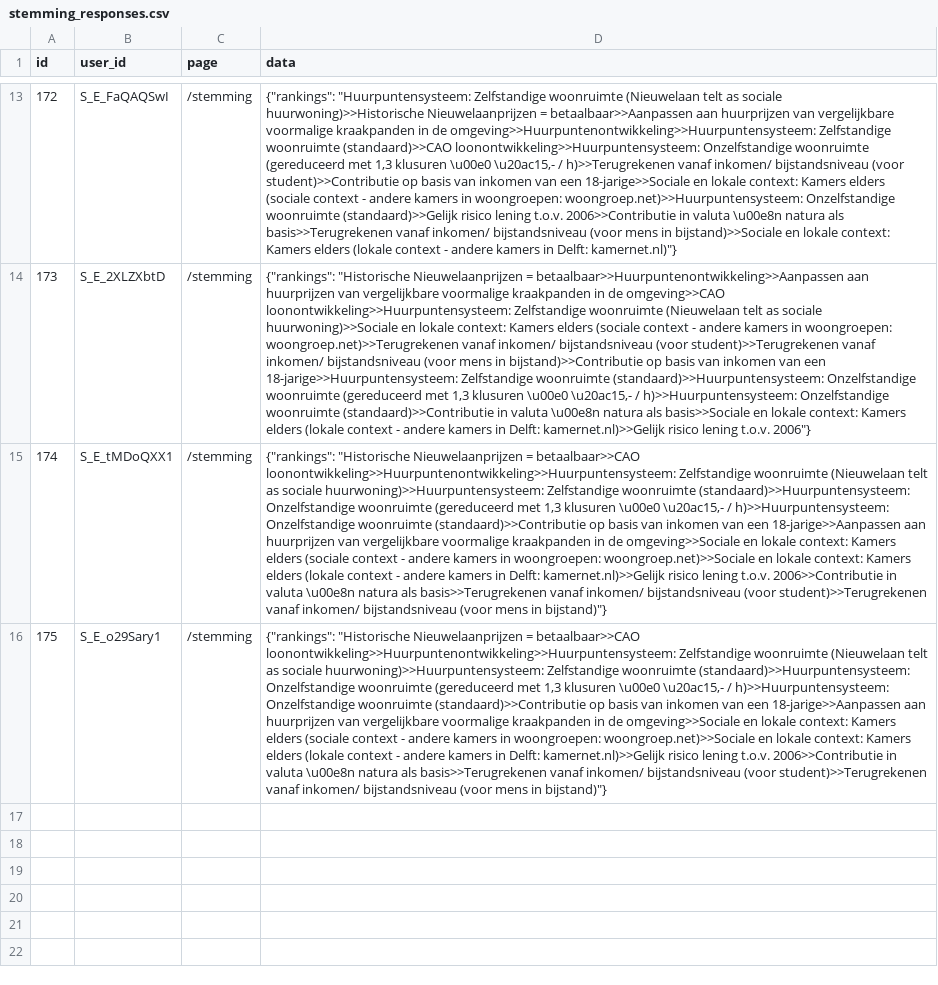
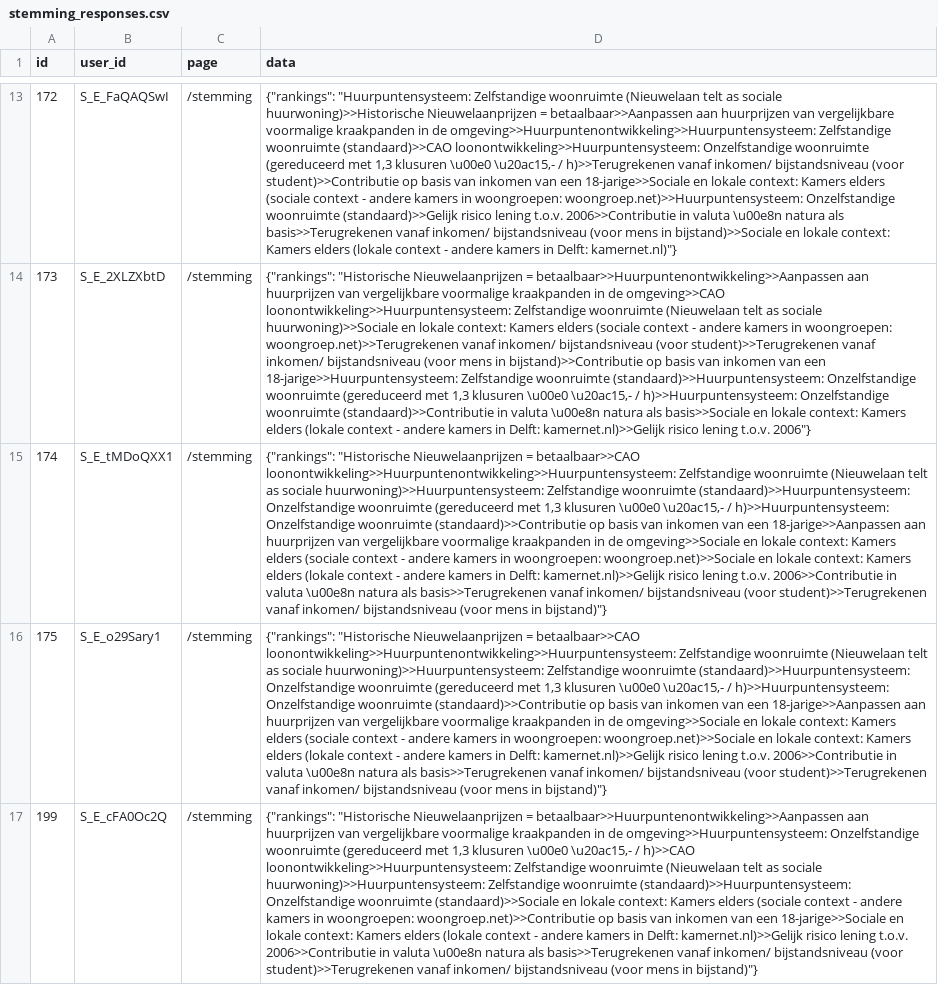
Before and after one commit to JuliusSchlumberger/votingPlatform, a CSV file: stemming_responses.csv, drawn as a sheet; only a part is shown, gaps mark what is left out; the diff names each change by its address in the sheet, - before the commit and + after, or states it on an @@ line.

Commit message:
Add stemming responses CSV

```diff
--- a/stemming_responses.csv
+++ b/stemming_responses.csv
+row 17: 199 | S_E_cFA0Oc2Q | /stemming | {"rankings": "Historische Nieuwelaanprijzen = betaalbaar>>Huurpuntenontwikkeling>>Aanpassen aan huurprijzen van vergelijkbare voormalige kraakpanden in de omgeving>>Huurpuntensysteem: Onzelfstandige woonruimte (gereduceerd met 1,3 klusuren \u00e0 \u20ac15,- / h)>>CAO loonontwikkeling>>Huurpuntensysteem: Zelfstandige woonruimte (Nieuwelaan telt as sociale huurwoning)>>Huurpuntensysteem: Zelfstandige woonruimte (standaard)>>Huurpuntensysteem: Onzelfstandige woonruimte (standaard)>>Sociale en lokale context: Kamers elders (sociale context - andere kamers in woongroepen: woongroep.net)>>Contributie op basis van inkomen van een 18-jarige>>Sociale en lokale context: Kamers elders (lokale context - andere kamers in Delft: kamernet.nl)>>Gelijk risico lening t.o.v. 2006>>Contributie in valuta \u00e8n natura als basis>>Terugrekenen vanaf inkomen/ bijstandsniveau (voor student)>>Terugrekenen vanaf inkomen/ bijstandsniveau (voor mens in bijstand)"}
```
